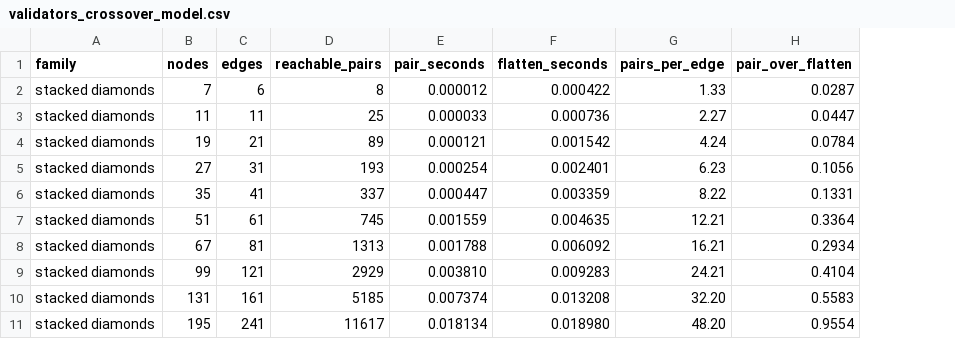
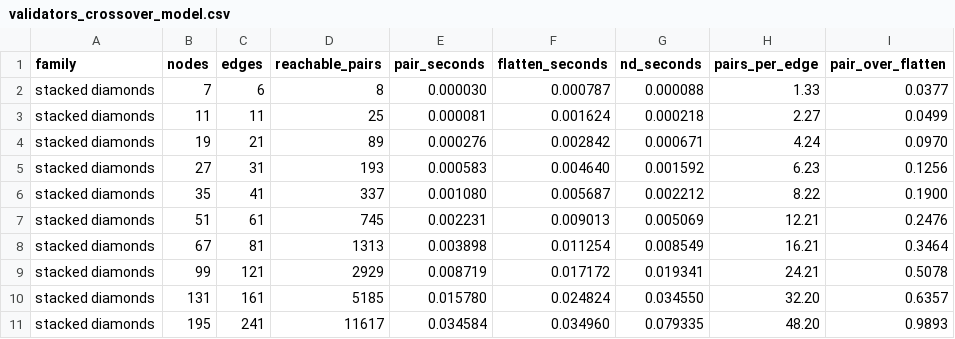
Before and after one commit to jkauerl/CC5905, a CSV file: benchmarks/validators_crossover_model.csv, drawn as a sheet; only a part is shown; addresses are those after the commit; the diff covers the shown part only; the diff names each change by its address in the sheet, - before the commit and + after, or states it on an @@ line.

```diff
--- a/benchmarks/validators_crossover_model.csv
+++ b/benchmarks/validators_crossover_model.csv
+column G (nd_seconds), rows 2-11: 0.000088 | 0.000218 | 0.000671 | 0.001592 | 0.002212 | 0.005069 | 0.008549 | 0.019341 | 0.034550 | 0.079335
-E2 (pair_seconds): 0.000012
+E2 (pair_seconds): 0.000030
-F2 (flatten_seconds): 0.000422
+F2 (flatten_seconds): 0.000787
-I2 (pair_over_flatten): 0.0287
+I2 (pair_over_flatten): 0.0377
-E3 (pair_seconds): 0.000033
+E3 (pair_seconds): 0.000081
-F3 (flatten_seconds): 0.000736
+F3 (flatten_seconds): 0.001624
-I3 (pair_over_flatten): 0.0447
+I3 (pair_over_flatten): 0.0499
-E4 (pair_seconds): 0.000121
+E4 (pair_seconds): 0.000276
-F4 (flatten_seconds): 0.001542
+F4 (flatten_seconds): 0.002842
-I4 (pair_over_flatten): 0.0784
+I4 (pair_over_flatten): 0.0970
-E5 (pair_seconds): 0.000254
+E5 (pair_seconds): 0.000583
-F5 (flatten_seconds): 0.002401
+F5 (flatten_seconds): 0.004640
-I5 (pair_over_flatten): 0.1056
+I5 (pair_over_flatten): 0.1256
-E6 (pair_seconds): 0.000447
+E6 (pair_seconds): 0.001080
-F6 (flatten_seconds): 0.003359
+F6 (flatten_seconds): 0.005687
-I6 (pair_over_flatten): 0.1331
+I6 (pair_over_flatten): 0.1900
-E7 (pair_seconds): 0.001559
+E7 (pair_seconds): 0.002231
-F7 (flatten_seconds): 0.004635
+F7 (flatten_seconds): 0.009013
-I7 (pair_over_flatten): 0.3364
+I7 (pair_over_flatten): 0.2476
-E8 (pair_seconds): 0.001788
+E8 (pair_seconds): 0.003898
-F8 (flatten_seconds): 0.006092
+F8 (flatten_seconds): 0.011254
-I8 (pair_over_flatten): 0.2934
+I8 (pair_over_flatten): 0.3464
-E9 (pair_seconds): 0.003810
+E9 (pair_seconds): 0.008719
-F9 (flatten_seconds): 0.009283
+F9 (flatten_seconds): 0.017172
-I9 (pair_over_flatten): 0.4104
+I9 (pair_over_flatten): 0.5078
-E10 (pair_seconds): 0.007374
+E10 (pair_seconds): 0.015780
-F10 (flatten_seconds): 0.013208
+F10 (flatten_seconds): 0.024824
-I10 (pair_over_flatten): 0.5583
+I10 (pair_over_flatten): 0.6357
-E11 (pair_seconds): 0.018134
+E11 (pair_seconds): 0.034584
-F11 (flatten_seconds): 0.018980
+F11 (flatten_seconds): 0.034960
-I11 (pair_over_flatten): 0.9554
+I11 (pair_over_flatten): 0.9893
```
Also changed, not shown: 117 edited cells elsewhere in this file, benchmarks/validators_diamonds.csv, benchmarks/validators_families.csv, 10 other files.
